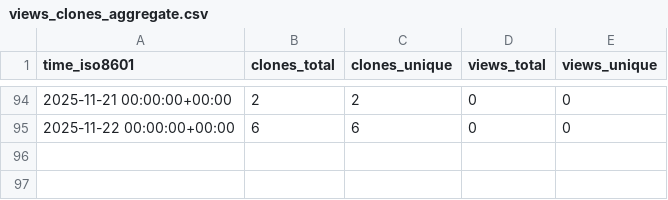
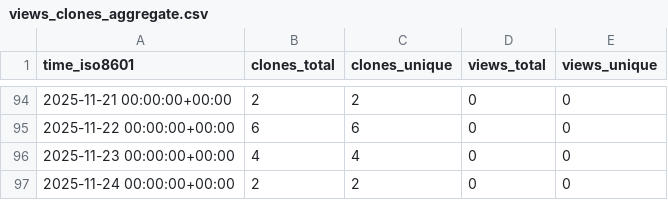
Before and after one commit to norwegian-geotechnical-institute/geoinquire-va2-34-2, a CSV file: norwegian-geotechnical-institute/geoinquire-va2-34-2/ghrs-data/views_clones_aggregate.csv, drawn as a sheet; only a part is shown, gaps mark what is left out; the diff names each change by its address in the sheet, - before the commit and + after, or states it on an @@ line.

```diff
--- a/norwegian-geotechnical-institute/geoinquire-va2-34-2/ghrs-data/views_clones_aggregate.csv
+++ b/norwegian-geotechnical-institute/geoinquire-va2-34-2/ghrs-data/views_clones_aggregate.csv
+row 96: 2025-11-23 00:00:00+00:00 | 4 | 4 | 0 | 0
+row 97: 2025-11-24 00:00:00+00:00 | 2 | 2 | 0 | 0
```
Also changed, not shown: 1 other file.
